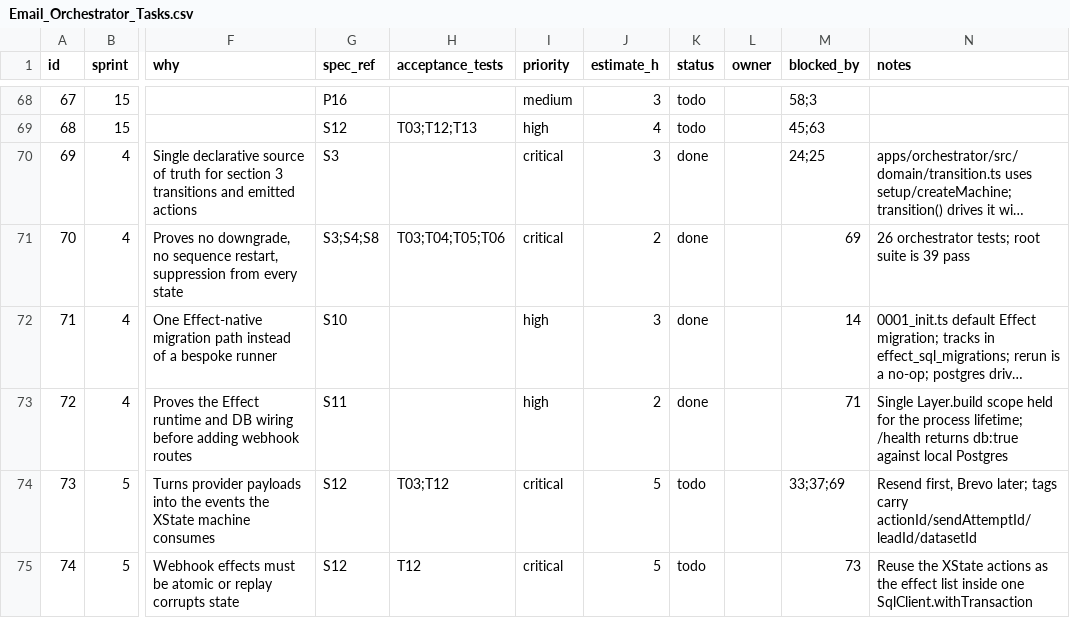
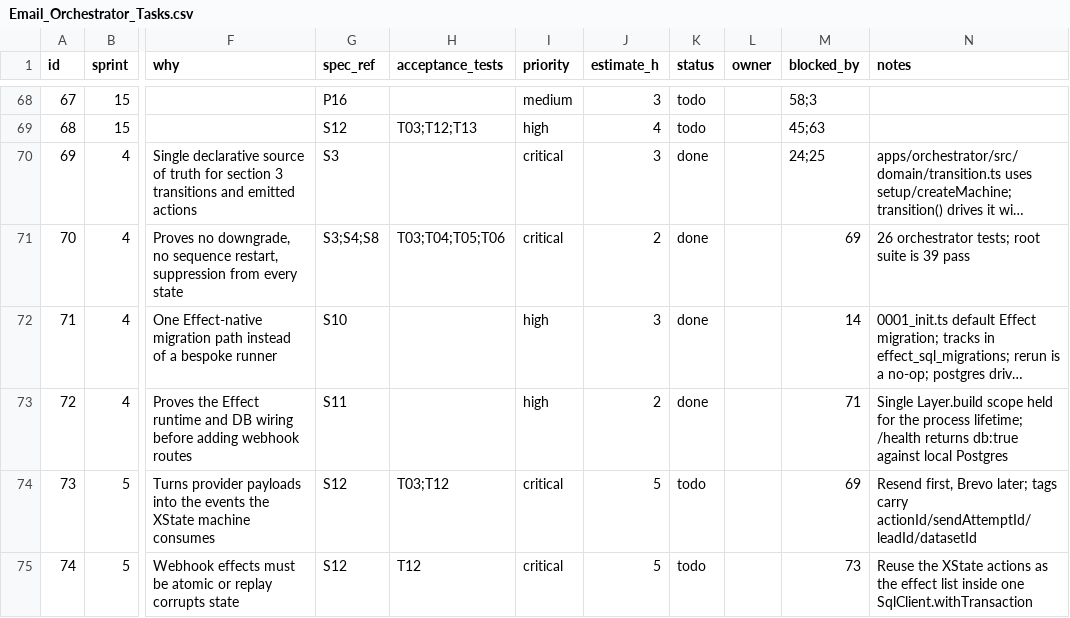
Before and after one commit to ranjitd-sys/email_orchestrator, a CSV file: docs/Email_Orchestrator_Tasks.csv, drawn as a sheet; only a part is shown, gaps mark what is left out; long unchanged cells end in …; the diff covers the shown part only; the diff names each change by its address in the sheet, - before the commit and + after, or states it on an @@ line.

Commit message:
docs: refresh task tracker

```diff
--- a/docs/Email_Orchestrator_Tasks.csv
+++ b/docs/Email_Orchestrator_Tasks.csv
-M74 (blocked_by): 33;37;69
+M74 (blocked_by): 69
```
Also changed, not shown: 2 added rows and 25 edited cells elsewhere in this file, docs/Email_Orchestrator_Schedule.csv, 1 other file.
